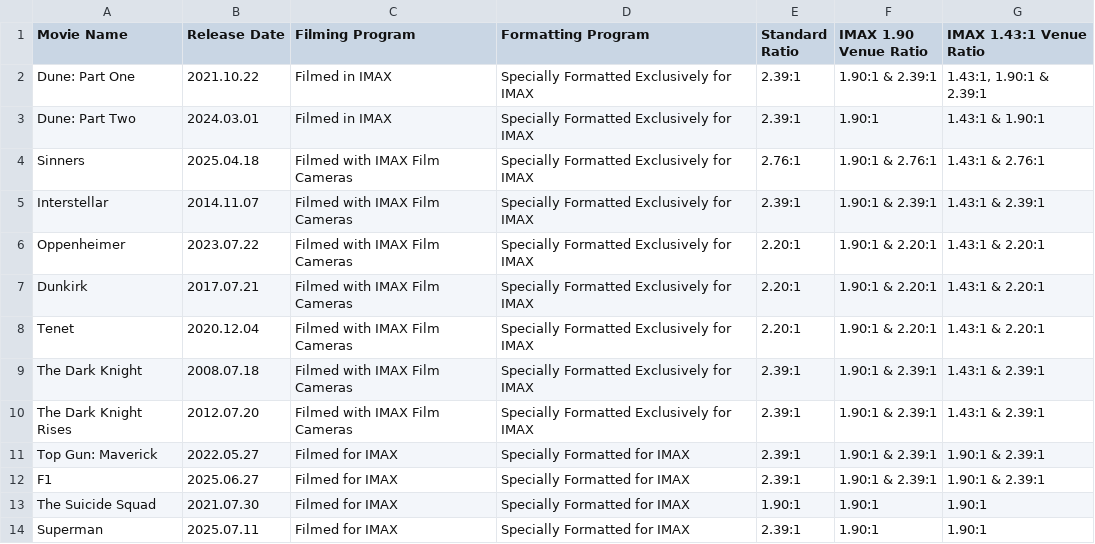
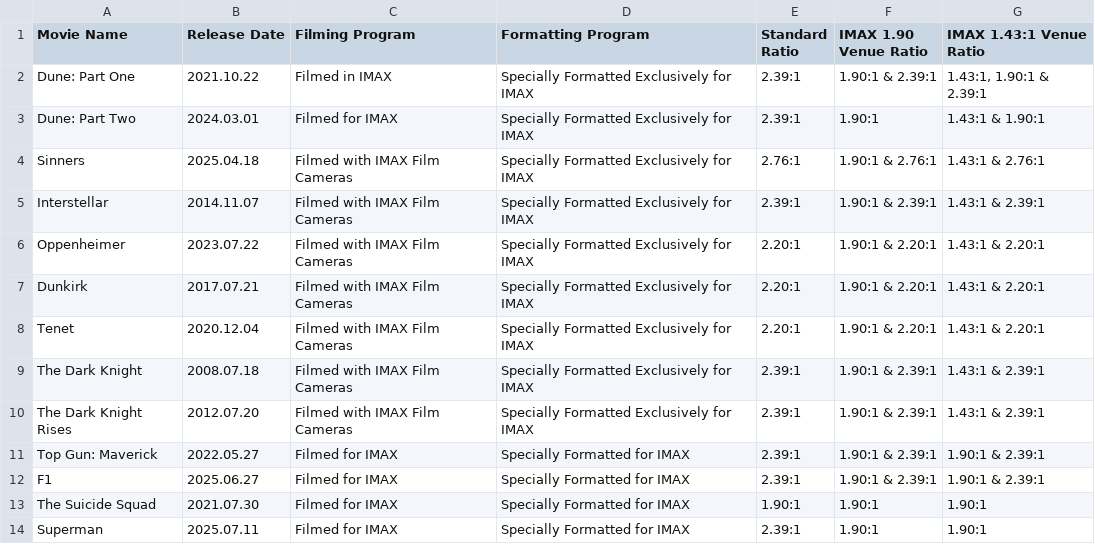
Before and after one commit to shreytyagi/shreytyagi, a CSV file: data/imaxmovies.csv, drawn as a sheet.

```diff
--- a/data/imaxmovies.csv
+++ b/data/imaxmovies.csv
@@ -2,3 +2,3 @@
 "Dune: Part One","2021.10.22","Filmed in IMAX","Specially Formatted Exclusively for IMAX","2.39:1","1.90:1 & 2.39:1","1.43:1, 1.90:1 & 2.39:1"
-"Dune: Part Two","2024.03.01","Filmed in IMAX","Specially Formatted Exclusively for IMAX","2.39:1","1.90:1","1.43:1 & 1.90:1"
+"Dune: Part Two","2024.03.01","Filmed for IMAX","Specially Formatted Exclusively for IMAX","2.39:1","1.90:1","1.43:1 & 1.90:1"
 "Sinners","2025.04.18","Filmed with IMAX Film Cameras","Specially Formatted Exclusively for IMAX","2.76:1","1.90:1 & 2.76:1","1.43:1 & 2.76:1"
```
Also changed, not shown: data/flatscreensofindia.csv.
